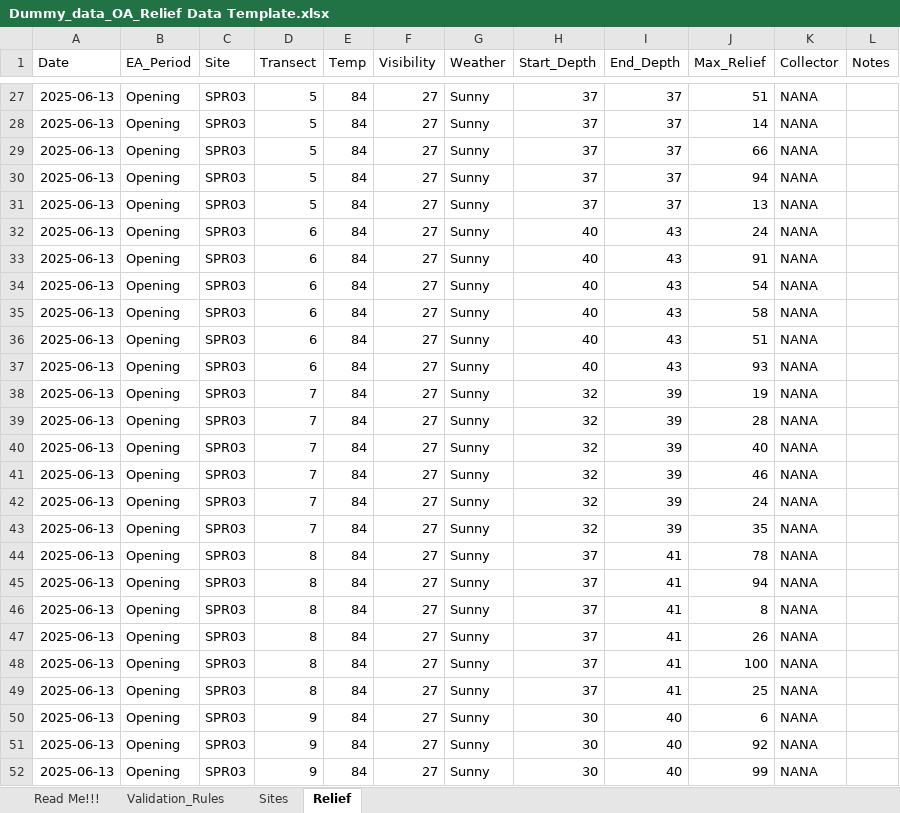
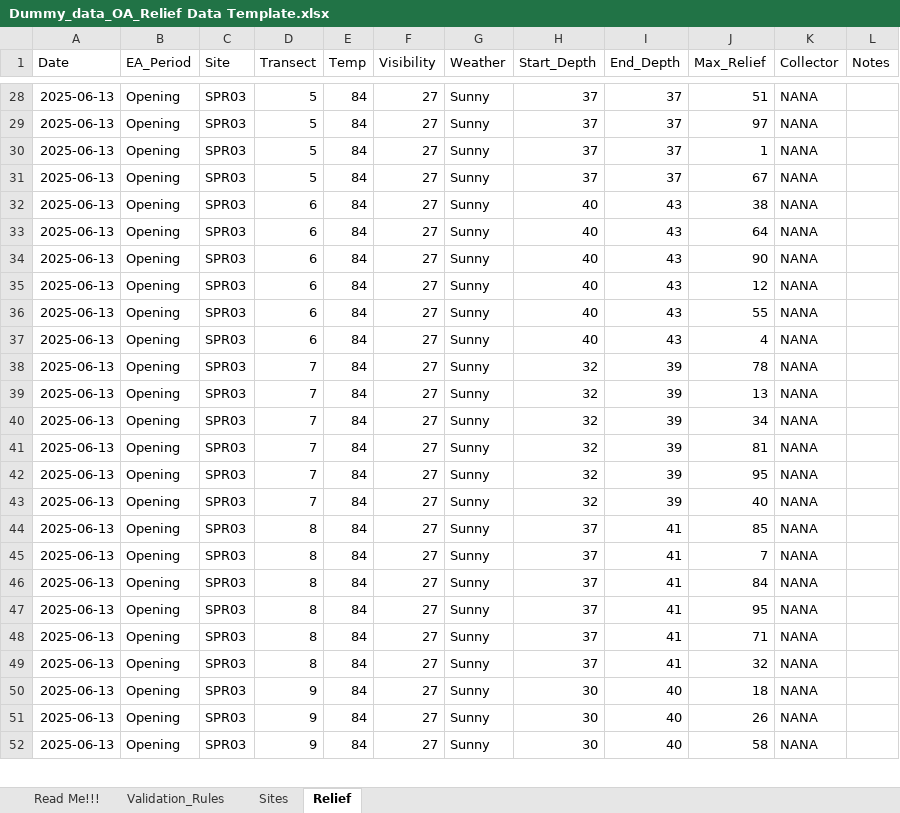
Before and after one commit to uberi-projects/GOAP-condition-account-belize, an Excel workbook: data_dummy/Dummy_data_OA_Relief Data Template.xlsx, sheet Relief, drawn as a sheet; only a part is shown, gaps mark what is left out; values as stored, in another font and other column widths than the file's, no borders; removed rows and columns are numbered as before the commit, all else as after; the diff covers the shown part only; the diff names each change by its address in the sheet, - before the commit and + after, or states it on an @@ line.

```diff
--- a/data_dummy/Dummy_data_OA_Relief Data Template.xlsx (sheet Relief)
+++ b/data_dummy/Dummy_data_OA_Relief Data Template.xlsx (sheet Relief)
-J29 (Max_Relief): 14
+J29 (Max_Relief): 97
-J30 (Max_Relief): 66
+J30 (Max_Relief): 1
-J31 (Max_Relief): 94
+J31 (Max_Relief): 67
-D32 (Transect): 5
+D32 (Transect): 6
-H32 (Start_Depth): 37
+H32 (Start_Depth): 40
-I32 (End_Depth): 37
+I32 (End_Depth): 43
-J32 (Max_Relief): 13
+J32 (Max_Relief): 38
-J33 (Max_Relief): 24
+J33 (Max_Relief): 64
-J34 (Max_Relief): 91
+J34 (Max_Relief): 90
-J35 (Max_Relief): 54
+J35 (Max_Relief): 12
-J36 (Max_Relief): 58
+J36 (Max_Relief): 55
-J37 (Max_Relief): 51
+J37 (Max_Relief): 4
-D38 (Transect): 6
+D38 (Transect): 7
-H38 (Start_Depth): 40
+H38 (Start_Depth): 32
-I38 (End_Depth): 43
+I38 (End_Depth): 39
-J38 (Max_Relief): 93
+J38 (Max_Relief): 78
-J39 (Max_Relief): 19
+J39 (Max_Relief): 13
-J40 (Max_Relief): 28
+J40 (Max_Relief): 34
+row 41: 2025-06-13 | Opening | SPR03 | 7 | 84 | 27 | Sunny | 32 | 39 | 81 | NANA
+row 42: 2025-06-13 | Opening | SPR03 | 7 | 84 | 27 | Sunny | 32 | 39 | 95 | NANA
-row 41: 2025-06-13 | Opening | SPR03 | 7 | 84 | 27 | Sunny | 32 | 39 | 46 | NANA
-row 42: 2025-06-13 | Opening | SPR03 | 7 | 84 | 27 | Sunny | 32 | 39 | 24 | NANA
-row 43: 2025-06-13 | Opening | SPR03 | 7 | 84 | 27 | Sunny | 32 | 39 | 35 | NANA
-J44 (Max_Relief): 78
+J44 (Max_Relief): 85
-J45 (Max_Relief): 94
+J45 (Max_Relief): 7
-J46 (Max_Relief): 8
+J46 (Max_Relief): 84
-J47 (Max_Relief): 26
+J47 (Max_Relief): 95
-J48 (Max_Relief): 100
+J48 (Max_Relief): 71
-J49 (Max_Relief): 25
+J49 (Max_Relief): 32
-J50 (Max_Relief): 6
+J50 (Max_Relief): 18
-J51 (Max_Relief): 92
+J51 (Max_Relief): 26
-J52 (Max_Relief): 99
+J52 (Max_Relief): 58
```
Also changed, not shown: 2 added rows, 1 removed row and 37 edited cells elsewhere in this sheet, sheet Validation_Rules, sheet Sites, data_dummy/Dummy_data_OA_Benthic Data Template.xlsx, data_dummy/Dummy_data_OA_Coral Data Template.xlsx.
